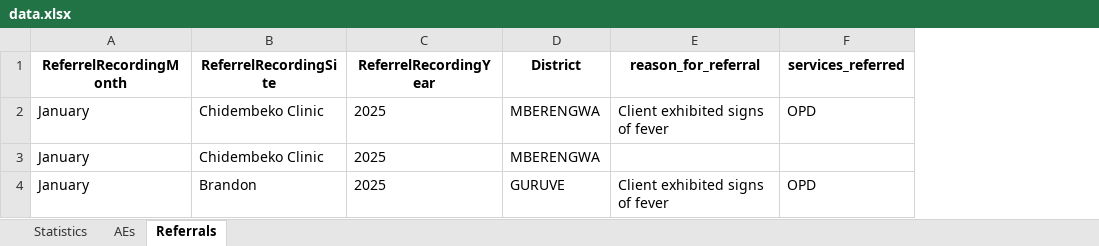
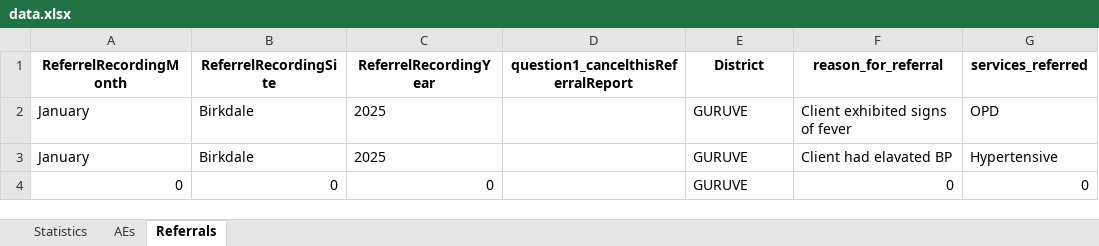
Before and after one commit to ashleymutenha/zazic-commcareManipulation, an Excel workbook: data.xlsx, sheet Referrals, drawn as a sheet; values as stored, in another font and other column widths than the file's, no borders; removed rows and columns are numbered as before the commit, all else as after; the diff names each change by its address in the sheet, - before the commit and + after, or states it on an @@ line.

```diff
--- a/data.xlsx (sheet Referrals)
+++ b/data.xlsx (sheet Referrals)
+column D, row 1: question1_cancelthisReferralReport
-B2 (ReferrelRecordingSite): Chidembeko Clinic
+B2 (ReferrelRecordingSite): Birkdale
-E2 (District): MBERENGWA
+E2 (District): GURUVE
-row 3: January | Chidembeko Clinic | 2025 | MBERENGWA
-B3 (ReferrelRecordingSite): Brandon
+B3 (ReferrelRecordingSite): Birkdale
-F3 (reason_for_referral): Client exhibited signs of fever
+F3 (reason_for_referral): Client had elavated BP
-G3 (services_referred): OPD
+G3 (services_referred): Hypertensive
+row 4: 0 | 0 | 0 |  | GURUVE | 0 | 0
```
Also changed, not shown: sheet Statistics, sheet AEs, test.xlsx, 3 other files.
